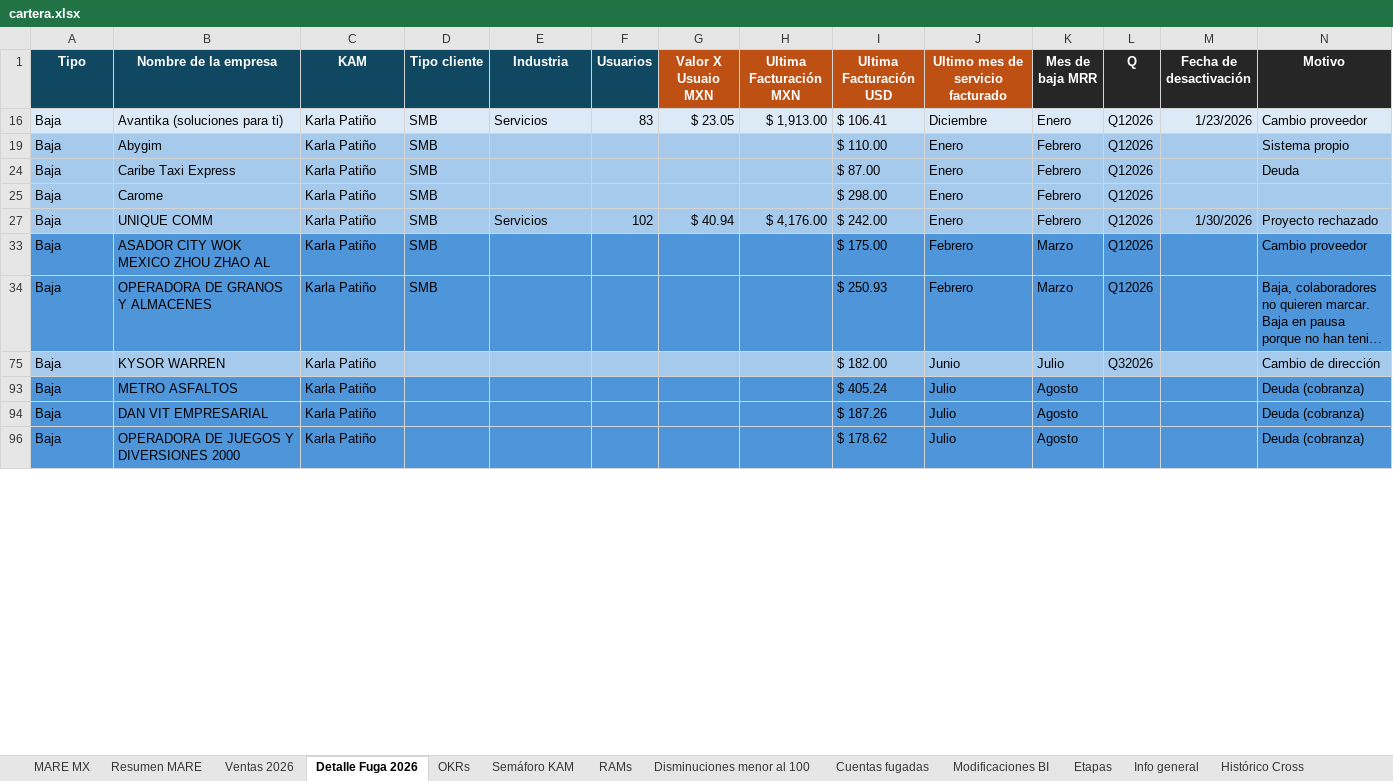
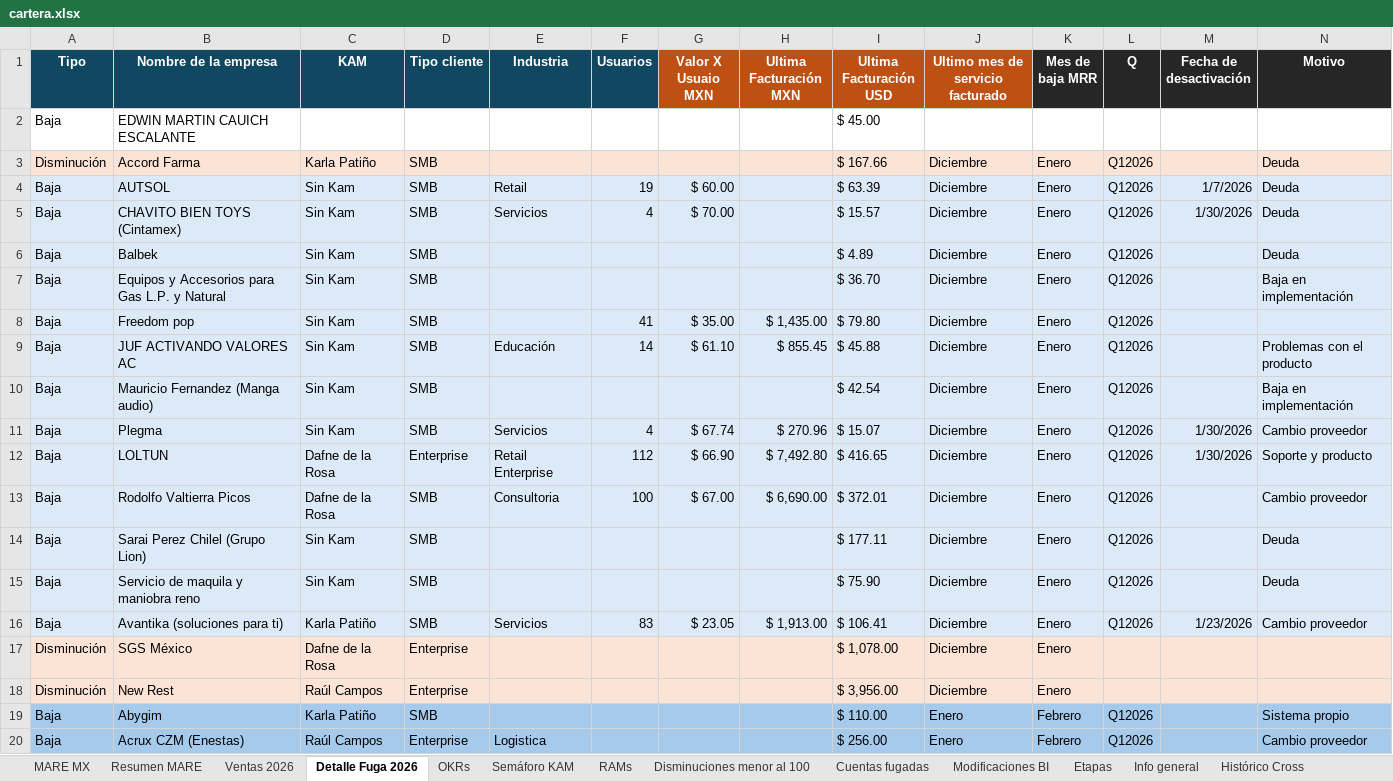
Before and after one commit to fdurancontreras4-ui/monitor-cartera-mx, an Excel workbook: cartera.xlsx, sheet Detalle Fuga 2026, drawn as a sheet; only a part is shown; the shorter side is filled out with more unchanged rows; long unchanged cells end in …; values as stored, in another font and other column widths than the file's, no borders; conditional formats not drawn; rows hold the shown columns only; the diff covers the shown part only; the diff names each change by its address in the sheet, - before the commit and + after, or states it on an @@ line.

```diff
--- a/cartera.xlsx (sheet Detalle Fuga 2026)
+++ b/cartera.xlsx (sheet Detalle Fuga 2026)
@@ row 2 unhidden: Baja | EDWIN MARTIN CAUICH ESCALANTE |  |  |  |  |  |  | $ 45.00 @@
@@ row 3 unhidden: Disminución | Accord Farma | Karla Patiño | SMB |  |  |  |  | $ 167.66 | Diciembre | Enero | Q12026 |  | Deuda @@
@@ row 4 unhidden: Baja | AUTSOL | Sin Kam | SMB | Retail | 19 | $ 60.00 |  | $ 63.39 | Diciembre | Enero | Q12026 | 1/7/2026 | Deuda @@
@@ row 5 unhidden: Baja | CHAVITO BIEN TOYS (Cintamex) | Sin Kam | SMB | Servicios | 4 | $ 70.00 |  | $ 15.57 | Diciembre | Enero | Q12026 | 1/30/2026 | Deuda @@
@@ row 6 unhidden: Baja | Balbek | Sin Kam | SMB |  |  |  |  | $ 4.89 | Diciembre | Enero | Q12026 |  | Deuda @@
@@ row 7 unhidden: Baja | Equipos y Accesorios para Gas L.P. y Natural | Sin Kam | SMB |  |  |  |  | $ 36.70 | Diciembre | Enero | Q12026 |  | Baja en implementación @@
@@ row 8 unhidden: Baja | Freedom pop | Sin Kam | SMB |  | 41 | $ 35.00 | $ 1,435.00 | $ 79.80 | Diciembre | Enero | Q12026 @@
@@ row 9 unhidden: Baja | JUF ACTIVANDO VALORES AC | Sin Kam | SMB | Educación | 14 | $ 61.10 | $ 855.45 | $ 45.88 | Diciembre | Enero | Q12026 |  | Problemas con el producto @@
@@ row 10 unhidden: Baja | Mauricio Fernandez (Manga audio) | Sin Kam | SMB |  |  |  |  | $ 42.54 | Diciembre | Enero | Q12026 |  | Baja en implementación @@
@@ row 11 unhidden: Baja | Plegma | Sin Kam | SMB | Servicios | 4 | $ 67.74 | $ 270.96 | $ 15.07 | Diciembre | Enero | Q12026 | 1/30/2026 | Cambio proveedor @@
@@ row 12 unhidden: Baja | LOLTUN | Dafne de la Rosa | Enterprise | Retail Enterprise | 112 | $ 66.90 | $ 7,492.80 | $ 416.65 | Diciembre | Enero | Q12026 | 1/30/2026 | Soporte y producto @@
@@ row 13 unhidden: Baja | Rodolfo Valtierra Picos | Dafne de la Rosa | SMB | Consultoria | 100 | $ 67.00 | $ 6,690.00 | $ 372.01 | Diciembre | Enero | Q12026 |  | Cambio proveedor @@
@@ row 14 unhidden: Baja | Sarai Perez Chilel (Grupo Lion) | Sin Kam | SMB |  |  |  |  | $ 177.11 | Diciembre | Enero | Q12026 |  | Deuda @@
@@ row 15 unhidden: Baja | Servicio de maquila y maniobra reno | Sin Kam | SMB |  |  |  |  | $ 75.90 | Diciembre | Enero | Q12026 |  | Deuda @@
@@ row 17 unhidden: Disminución | SGS México | Dafne de la Rosa | Enterprise |  |  |  |  | $ 1,078.00 | Diciembre | Enero @@
@@ row 18 unhidden: Disminución | New Rest | Raúl Campos | Enterprise |  |  |  |  | $ 3,956.00 | Diciembre | Enero @@
@@ row 20 unhidden: Baja | Acrux CZM (Enestas) | Raúl Campos | Enterprise | Logistica |  |  |  | $ 256.00 | Enero | Febrero | Q12026 |  | Cambio proveedor @@
```
Also changed, not shown: 2 added rows and 88 hidden or unhidden rows elsewhere in this sheet, sheet MARE MX, sheet Ventas 2026, sheet Resumen MARE, sheet Semáforo KAM, formulas that keep their value, hidden cells.
